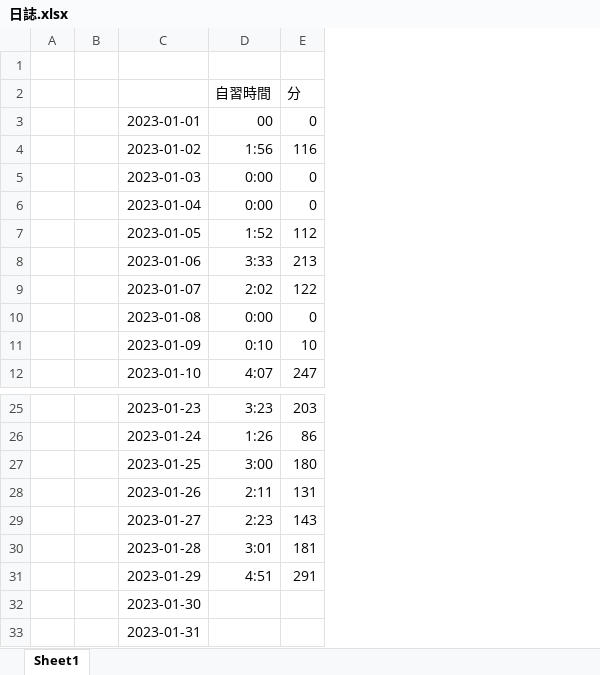
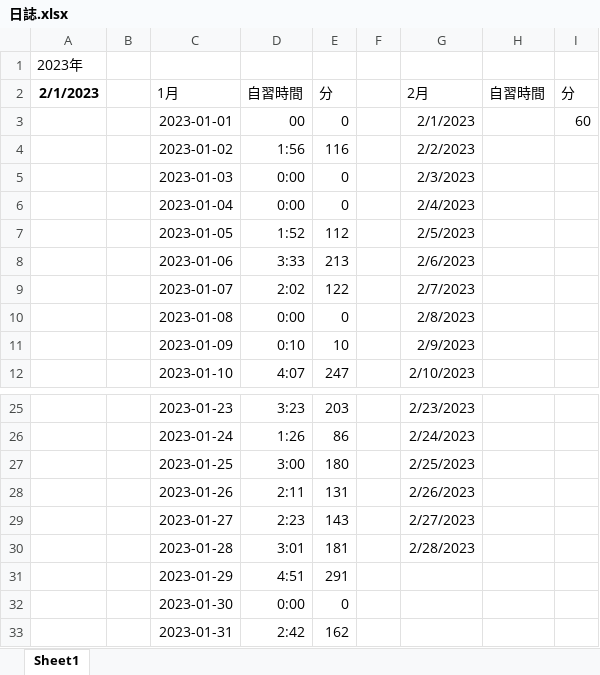
Before and after one commit to Hokto4452/Unity3D, an Excel workbook: 日誌.xlsx, sheet Sheet1, drawn as a sheet; only a part is shown, gaps mark what is left out; values as stored, in another font and other column widths than the file's, no borders; charts and pictures not drawn; removed rows and columns are numbered as before the commit, all else as after; the diff names each change by its address in the sheet, - before the commit and + after, or states it on an @@ line.

```diff
--- a/日誌.xlsx (sheet Sheet1)
+++ b/日誌.xlsx (sheet Sheet1)
-column A, empty
+column A, rows 1-2: 2023年 | 2/1/2023
+column F, empty
+column G, rows 2-12: 2月 | 2/1/2023 | 2/2/2023 | 2/3/2023 | 2/4/2023 | 2/5/2023 | 2/6/2023 | 2/7/2023 | 2/8/2023 | 2/9/2023 | 2/10/2023; rows 25-30: 2/23/2023 | 2/24/2023 | 2/25/2023 | 2/26/2023 | 2/27/2023 | 2/28/2023
+column H, row 2: 自習時間
+column I, rows 2-3: 分 | 60
-C2: (empty)
+C2: 1月
-D32: (empty)
+D32: 0:00
-E32: (empty)
+E32: 0
-D33: (empty)
+D33: 2:42
-E33: (empty)
+E33: 162
```
Also changed, not shown: charts or pictures, 12 other files.
